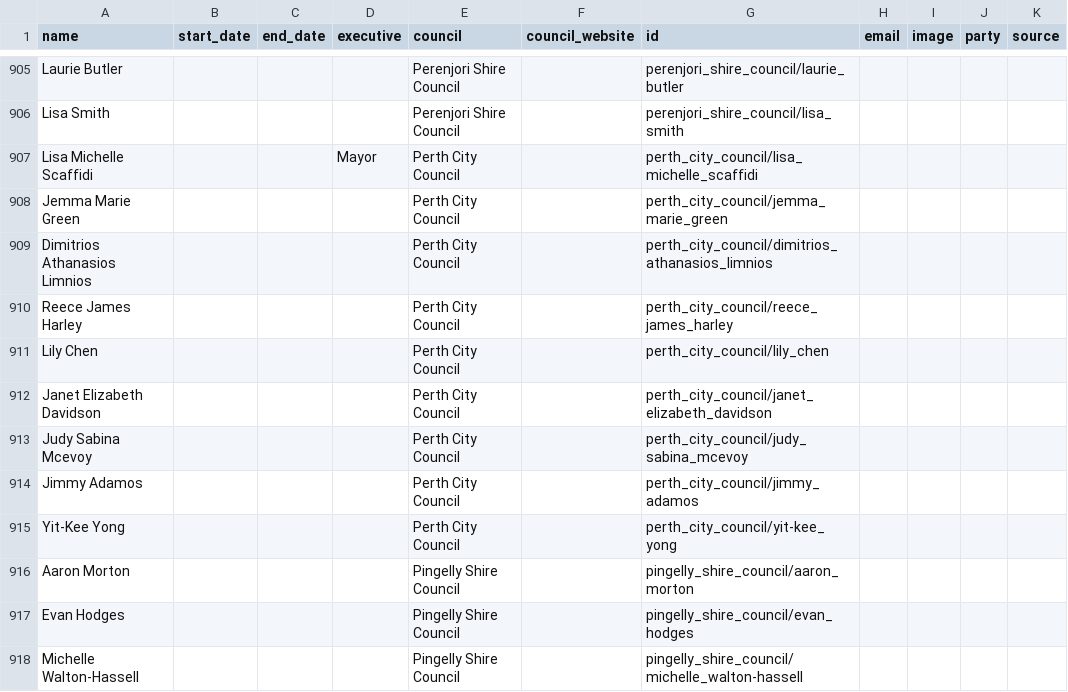
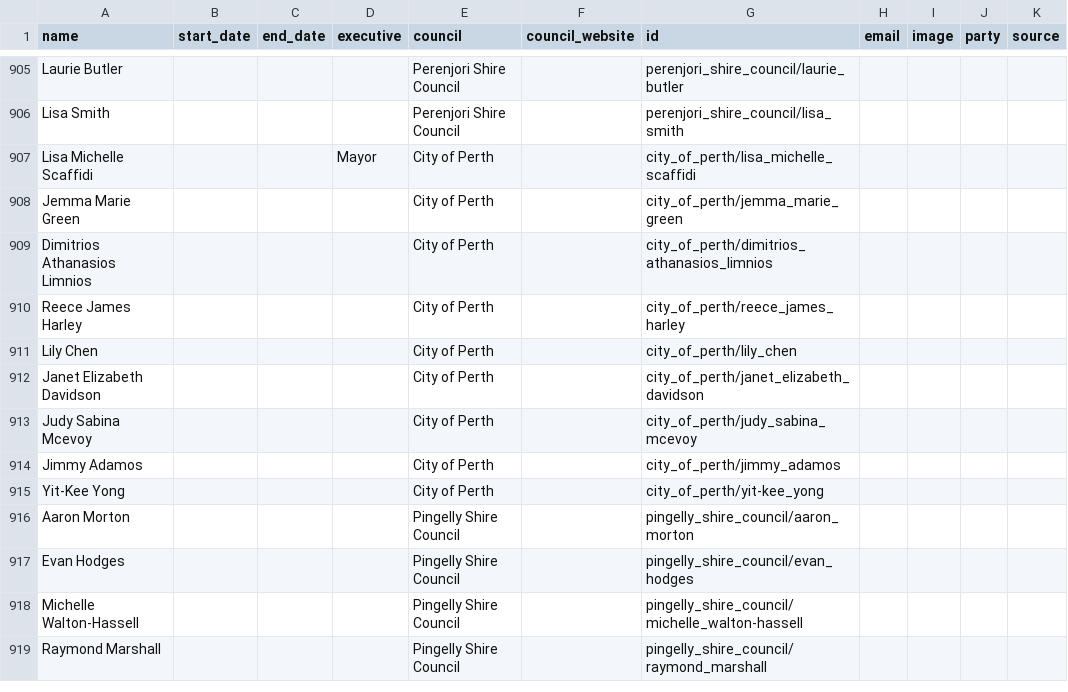
Before and after one commit to openaustralia/australian_local_councillors_popolo, a CSV file: data/WA/local_councillors.csv, drawn as a sheet; only a part is shown, gaps mark what is left out; the shorter side is filled out with more unchanged rows; the diff names each change by its address in the sheet, - before the commit and + after, or states it on an @@ line.

Commit message:
Perth City Council should be City of Perth
Fixes https://github.com/openaustralia/australian_local_councillors_popolo/issues/132

That's [how they refer to themselves](https://www.perth.wa.gov.au/), and
how others, like [PlanningAlerts refers to them](https://www.planningalerts.org.au/authorities/perth/).

```diff
--- a/data/WA/local_councillors.csv
+++ b/data/WA/local_councillors.csv
-E907:E915 (council): Perth City Council
+E907:E915 (council): City of Perth
-G907 (id): perth_city_council/lisa_michelle_scaffidi
+G907 (id): city_of_perth/lisa_michelle_scaffidi
-G908 (id): perth_city_council/jemma_marie_green
+G908 (id): city_of_perth/jemma_marie_green
-G909 (id): perth_city_council/dimitrios_athanasios_limnios
+G909 (id): city_of_perth/dimitrios_athanasios_limnios
-G910 (id): perth_city_council/reece_james_harley
+G910 (id): city_of_perth/reece_james_harley
-G911 (id): perth_city_council/lily_chen
+G911 (id): city_of_perth/lily_chen
-G912 (id): perth_city_council/janet_elizabeth_davidson
+G912 (id): city_of_perth/janet_elizabeth_davidson
-G913 (id): perth_city_council/judy_sabina_mcevoy
+G913 (id): city_of_perth/judy_sabina_mcevoy
-G914 (id): perth_city_council/jimmy_adamos
+G914 (id): city_of_perth/jimmy_adamos
-G915 (id): perth_city_council/yit-kee_yong
+G915 (id): city_of_perth/yit-kee_yong
```
Also changed, not shown: 1 other file.
